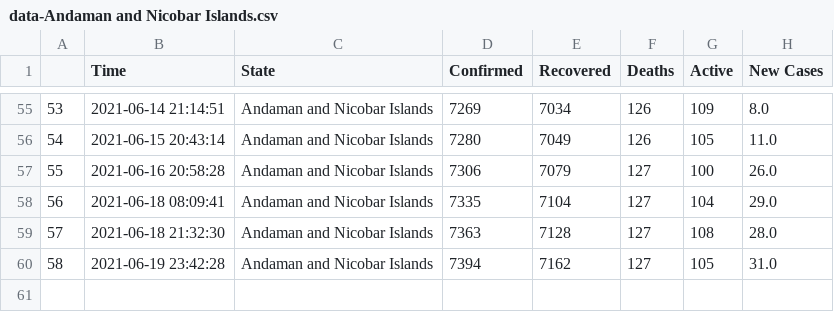
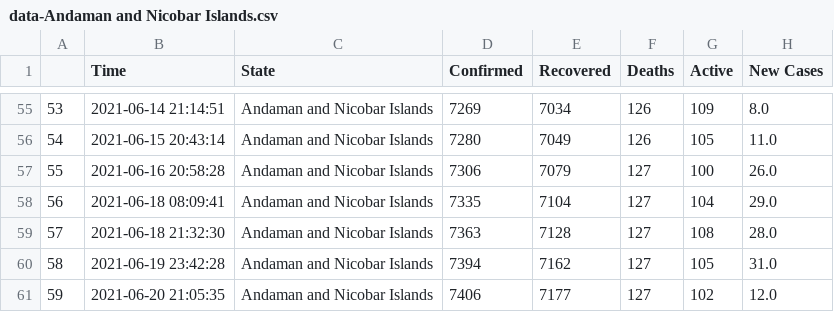
Before and after one commit to dakkshesh07/covid19_data-india-DERP, a CSV file: Andaman and Nicobar Islands/data-Andaman and Nicobar Islands.csv, drawn as a sheet; only a part is shown, gaps mark what is left out; the diff names each change by its address in the sheet, - before the commit and + after, or states it on an @@ line.

Commit message:
Andaman and Nicobar Islands: upload updated datasets, fetched on 2021-06-20 21:05:35

```diff
--- a/Andaman and Nicobar Islands/data-Andaman and Nicobar Islands.csv
+++ b/Andaman and Nicobar Islands/data-Andaman and Nicobar Islands.csv
+row 61: 59 | 2021-06-20 21:05:35 | Andaman and Nicobar Islands | 7406 | 7177 | 127 | 102 | 12.0
```
